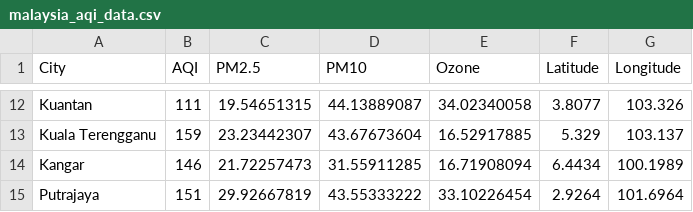
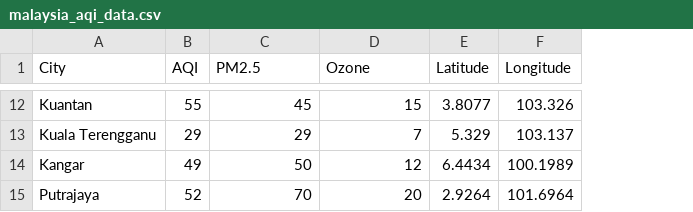
Before and after one commit to jnat0010/FIT3179-A2, a CSV file: malaysia_aqi_data.csv, drawn as a sheet; only a part is shown, gaps mark what is left out; removed rows and columns are numbered as before the commit, all else as after; the diff covers the shown part only; the diff names each change by its address in the sheet, - before the commit and + after, or states it on an @@ line.

```diff
--- a/malaysia_aqi_data.csv
+++ b/malaysia_aqi_data.csv
-column D (PM10), rows 12-15: 44.13889087 | 43.67673604 | 31.55911285 | 43.55333222
-B12 (AQI): 111
+B12 (AQI): 55
-C12 (PM2.5): 19.54651315
+C12 (PM2.5): 45
-D12 (Ozone): 34.02340058
+D12 (Ozone): 15
-B13 (AQI): 159
+B13 (AQI): 29
-C13 (PM2.5): 23.23442307
+C13 (PM2.5): 29
-D13 (Ozone): 16.52917885
+D13 (Ozone): 7
-B14 (AQI): 146
+B14 (AQI): 49
-C14 (PM2.5): 21.72257473
+C14 (PM2.5): 50
-D14 (Ozone): 16.71908094
+D14 (Ozone): 12
-B15 (AQI): 151
+B15 (AQI): 52
-C15 (PM2.5): 29.92667819
+C15 (PM2.5): 70
-D15 (Ozone): 33.10226454
+D15 (Ozone): 20
```
Also changed, not shown: 29 edited cells elsewhere in this file, 2 other files.
